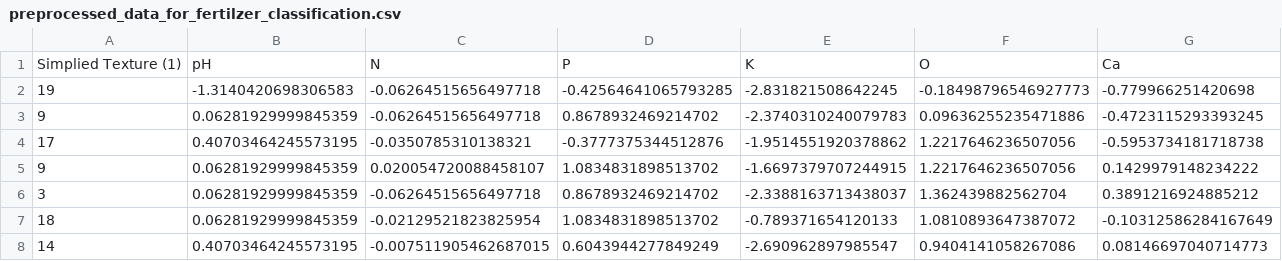
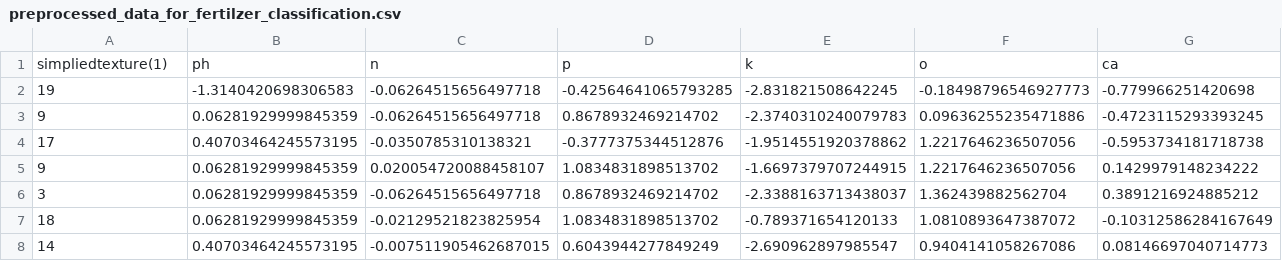
Before and after one commit to oscar066/Kiduka, a CSV file: data/preprocessed_data_for_fertilzer_classification.csv, drawn as a sheet; only a part is shown; removed rows and columns are numbered as before the commit, all else as after; rows hold the shown columns only; the diff names each change by its address in the sheet, - before the commit and + after, or states it on an @@ line.

Commit message:
:cleanup the column names

```diff
--- a/data/preprocessed_data_for_fertilzer_classification.csv
+++ b/data/preprocessed_data_for_fertilzer_classification.csv
-row 1: Simplied Texture (1) | pH | N | P | K | O | Ca
+row 1: simpliedtexture(1) | ph | n | p | k | o | ca
```
Also changed, not shown: 12 other files.
